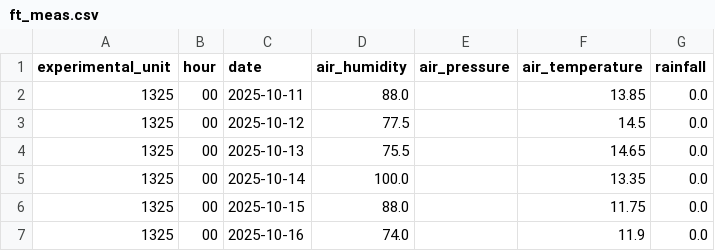
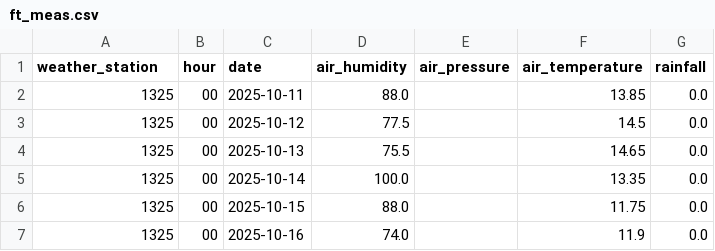
Before and after one commit to w4bo/dataset-pnrr-spoke2, a CSV file: output/ft_meas.csv, drawn as a sheet; only a part is shown.

```diff
--- a/output/ft_meas.csv
+++ b/output/ft_meas.csv
@@ -1,2 +1,2 @@
-experimental_unit,hour,date,air_humidity,air_pressure,air_temperature,rainfall
+weather_station,hour,date,air_humidity,air_pressure,air_temperature,rainfall
 1325,00,2025-10-11,88.0,,13.85,0.0
```
Also changed, not shown: output/dt_station.csv, 13 other files.
